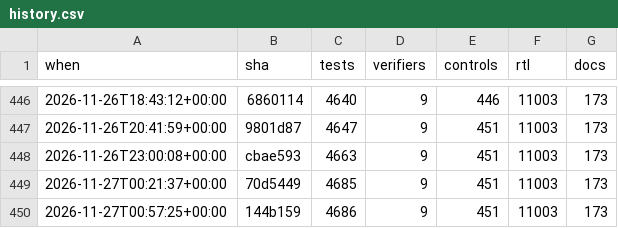
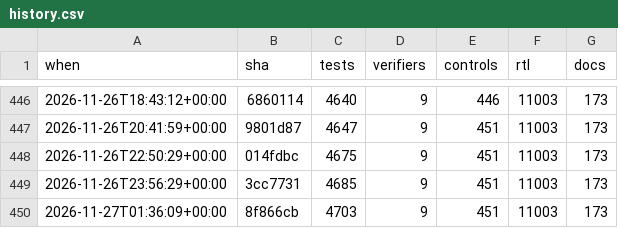
Before and after one commit to 2AMLogic/gf180-parasynth, a CSV file: docs/scorecard/history.csv, drawn as a sheet; only a part is shown, gaps mark what is left out.

```diff
--- a/docs/scorecard/history.csv
+++ b/docs/scorecard/history.csv
@@ -447,4 +447,4 @@ when,sha,tests,verifiers,controls,rtl,docs
 2026-11-26T20:41:59+00:00,9801d87,4647,9,451,11003,173
-2026-11-26T23:00:08+00:00,cbae593,4663,9,451,11003,173
-2026-11-27T00:21:37+00:00,70d5449,4685,9,451,11003,173
-2026-11-27T00:57:25+00:00,144b159,4686,9,451,11003,173
+2026-11-26T22:50:29+00:00,014fdbc,4675,9,451,11003,173
+2026-11-26T23:56:29+00:00,3cc7731,4685,9,451,11003,173
+2026-11-27T01:36:09+00:00,8f866cb,4703,9,451,11003,173
```
Also changed, not shown: 1 other file.
